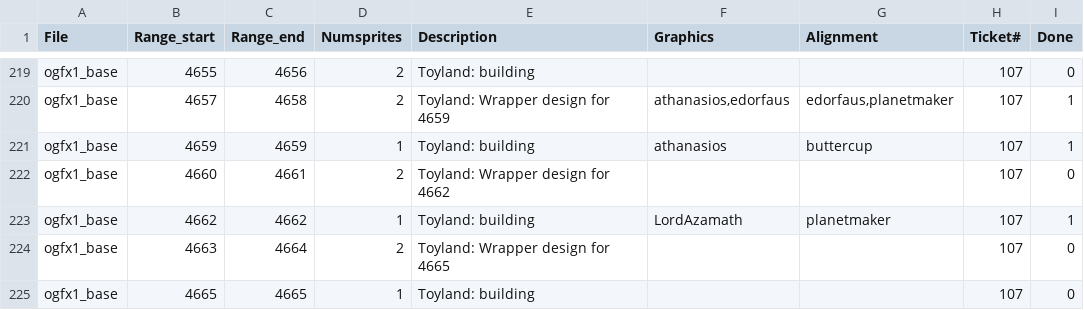
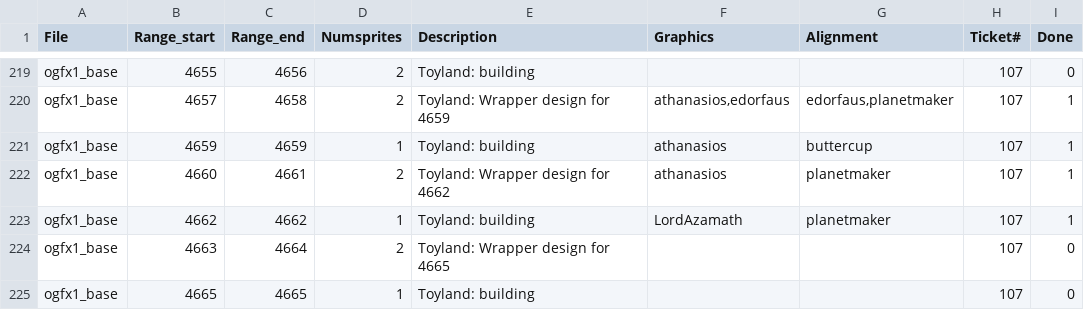
Before and after one commit to OpenTTD/OpenGFX, a CSV file: docs/authoroverview.csv, drawn as a sheet; only a part is shown, gaps mark what is left out.

Commit message:
Feature: Building stages for the iglu. (Graphics by athanasios, part of issue #107)

```diff
--- a/docs/authoroverview.csv
+++ b/docs/authoroverview.csv
@@ -221,3 +221,3 @@ ogfx1_base;4657;4658;2;Toyland: Wrapper design for 4659;athanasios,edorfaus;edor
 ogfx1_base;4659;4659;1;Toyland: building;athanasios;buttercup;107;1
-ogfx1_base;4660;4661;2;Toyland: Wrapper design for 4662;;;107;0
+ogfx1_base;4660;4661;2;Toyland: Wrapper design for 4662;athanasios;planetmaker;107;1
 ogfx1_base;4662;4662;1;Toyland: building;LordAzamath;planetmaker;107;1
```
Also changed, not shown: 3 other files.
